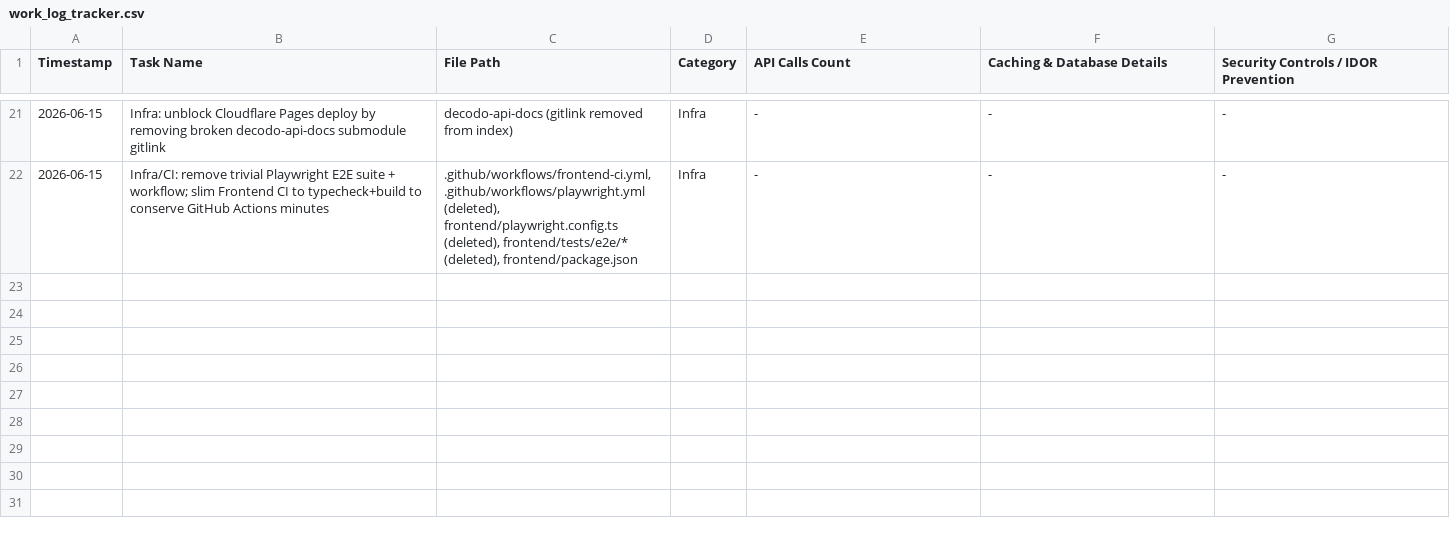
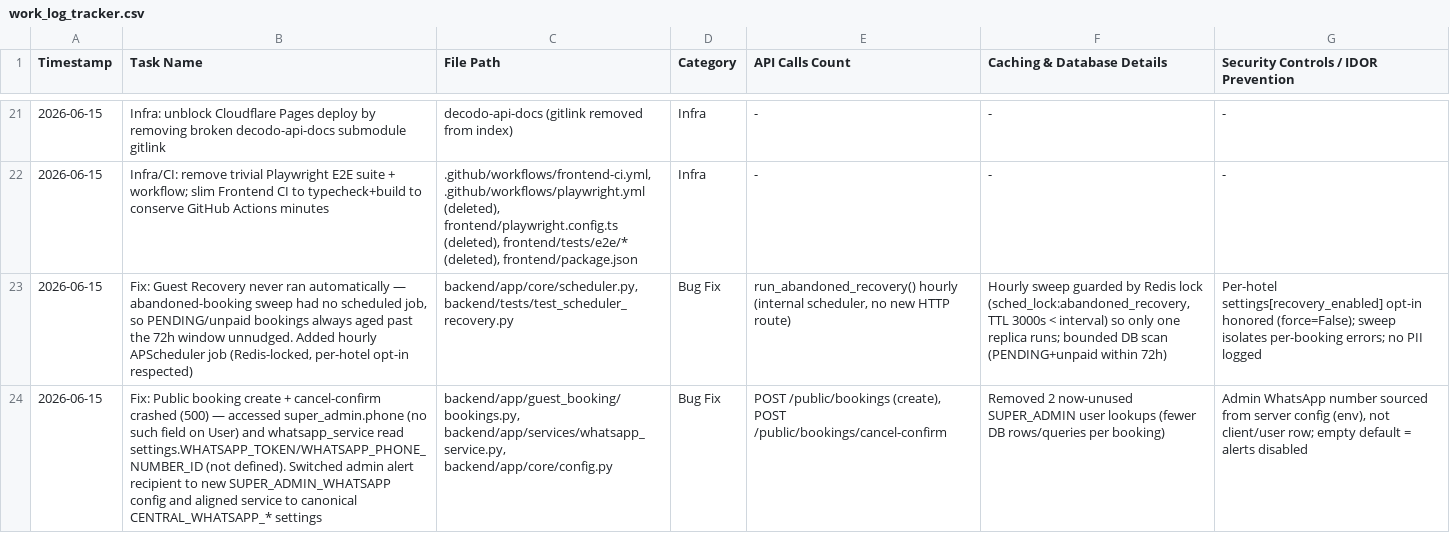
Before and after one commit to ToufiqQureshi/ai-based_booking-engine, a CSV file: work_log_tracker.csv, drawn as a sheet; only a part is shown, gaps mark what is left out; the diff names each change by its address in the sheet, - before the commit and + after, or states it on an @@ line.

```diff
--- a/work_log_tracker.csv
+++ b/work_log_tracker.csv
+row 23: 2026-06-15 | Fix: Guest Recovery never ran automatically — abandoned-booking sweep had no scheduled job, so PENDING/unpaid bookings always aged past the 72h window unnudged. Added hourly APScheduler job (Redis-locked, per-hotel opt-in respected) | backend/app/core/scheduler.py, backend/tests/test_scheduler_recovery.py | Bug Fix | run_abandoned_recovery() hourly (internal scheduler, no new HTTP route) | Hourly sweep guarded by Redis lock (sched_lock:abandoned_recovery, TTL 3000s < interval) so only one replica runs; bounded DB scan (PENDING+unpaid within 72h) | Per-hotel settings[recovery_enabled] opt-in honored (force=False); sweep isolates per-booking errors; no PII logged
+row 24: 2026-06-15 | Fix: Public booking create + cancel-confirm crashed (500) — accessed super_admin.phone (no such field on User) and whatsapp_service read settings.WHATSAPP_TOKEN/WHATSAPP_PHONE_NUMBER_ID (not defined). Switched admin alert recipient to new SUPER_ADMIN_WHATSAPP config and aligned service to canonical CENTRAL_WHATSAPP_* settings | backend/app/guest_booking/bookings.py, backend/app/services/whatsapp_service.py, backend/app/core/config.py | Bug Fix | POST /public/bookings (create), POST /public/bookings/cancel-confirm | Removed 2 now-unused SUPER_ADMIN user lookups (fewer DB rows/queries per booking) | Admin WhatsApp number sourced from server config (env), not client/user row; empty default = alerts disabled
```
Also changed, not shown: 5 other files.
